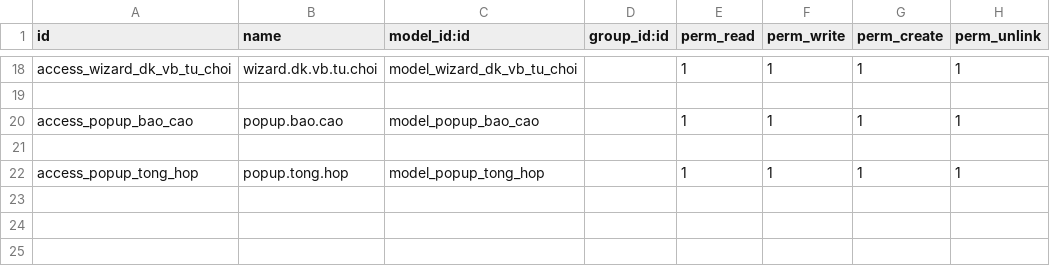
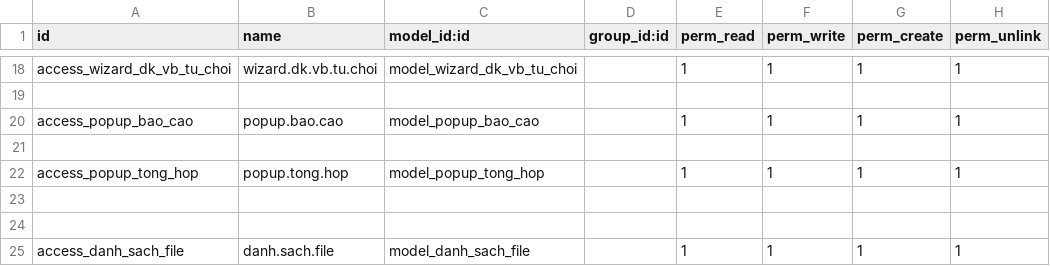
Before and after one commit to sonhasoftware/odoo-customize, a CSV file: sonha_internal_documents/security/ir.model.access.csv, drawn as a sheet; only a part is shown, gaps mark what is left out.

```diff
--- a/sonha_internal_documents/security/ir.model.access.csv
+++ b/sonha_internal_documents/security/ir.model.access.csv
@@ -22 +22,4 @@ access_popup_bao_cao,popup.bao.cao,model_popup_bao_cao,,1,1,1,1
 access_popup_tong_hop,popup.tong.hop,model_popup_tong_hop,,1,1,1,1
+
+
+access_danh_sach_file,danh.sach.file,model_danh_sach_file,,1,1,1,1
```
Also changed, not shown: 5 other files.
